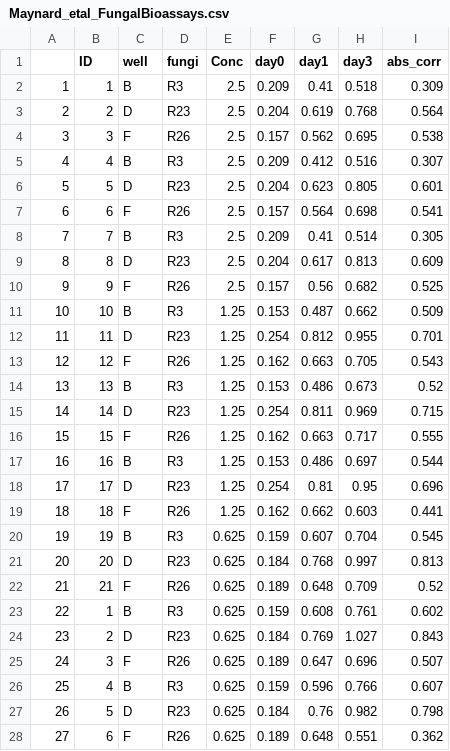
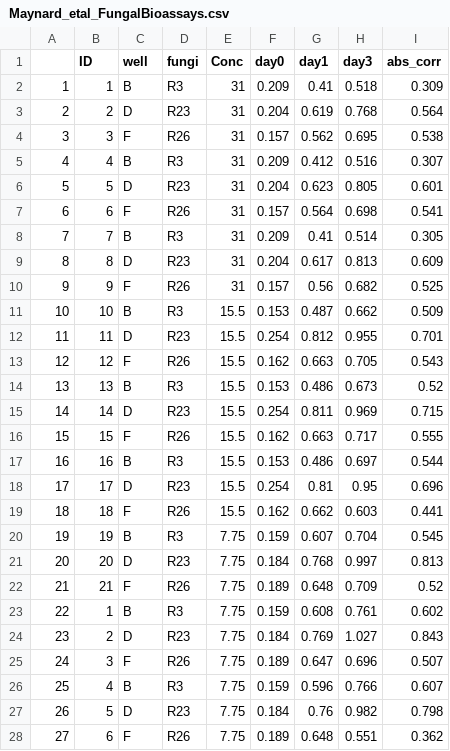
Before and after one commit to ldmaynard/LDM, a CSV file: Alkenylphenols/Maynard_etal_FungalBioassays.csv, drawn as a sheet; only a part is shown; the diff covers the shown part only.

Commit message:
changed fungi plot

```diff
--- a/Alkenylphenols/Maynard_etal_FungalBioassays.csv
+++ b/Alkenylphenols/Maynard_etal_FungalBioassays.csv
@@ -1,28 +1,28 @@
 ,ID,well,fungi,Conc,day0,day1,day3,abs_corr
-1,1,B,R3,2.5,0.209,0.41,0.518,0.309
-2,2,D,R23,2.5,0.204,0.619,0.768,0.564
-3,3,F,R26,2.5,0.157,0.562,0.695,0.538
-4,4,B,R3,2.5,0.209,0.412,0.516,0.307
-5,5,D,R23,2.5,0.204,0.623,0.805,0.601
-6,6,F,R26,2.5,0.157,0.564,0.698,0.541
-7,7,B,R3,2.5,0.209,0.41,0.514,0.305
-8,8,D,R23,2.5,0.204,0.617,0.813,0.609
-9,9,F,R26,2.5,0.157,0.56,0.682,0.525
-10,10,B,R3,1.25,0.153,0.487,0.662,0.509
-11,11,D,R23,1.25,0.254,0.812,0.955,0.701
-12,12,F,R26,1.25,0.162,0.663,0.705,0.543
-13,13,B,R3,1.25,0.153,0.486,0.673,0.52
-14,14,D,R23,1.25,0.254,0.811,0.969,0.715
-15,15,F,R26,1.25,0.162,0.663,0.717,0.555
-16,16,B,R3,1.25,0.153,0.486,0.697,0.544
-17,17,D,R23,1.25,0.254,0.81,0.95,0.696
-18,18,F,R26,1.25,0.162,0.662,0.603,0.441
-19,19,B,R3,0.625,0.159,0.607,0.704,0.545
-20,20,D,R23,0.625,0.184,0.768,0.997,0.813
-21,21,F,R26,0.625,0.189,0.648,0.709,0.52
-22,1,B,R3,0.625,0.159,0.608,0.761,0.602
-23,2,D,R23,0.625,0.184,0.769,1.027,0.843
-24,3,F,R26,0.625,0.189,0.647,0.696,0.507
-25,4,B,R3,0.625,0.159,0.596,0.766,0.607
-26,5,D,R23,0.625,0.184,0.76,0.982,0.798
-27,6,F,R26,0.625,0.189,0.648,0.551,0.362
+1,1,B,R3,31,0.209,0.41,0.518,0.309
+2,2,D,R23,31,0.204,0.619,0.768,0.564
+3,3,F,R26,31,0.157,0.562,0.695,0.538
+4,4,B,R3,31,0.209,0.412,0.516,0.307
+5,5,D,R23,31,0.204,0.623,0.805,0.601
+6,6,F,R26,31,0.157,0.564,0.698,0.541
+7,7,B,R3,31,0.209,0.41,0.514,0.305
+8,8,D,R23,31,0.204,0.617,0.813,0.609
+9,9,F,R26,31,0.157,0.56,0.682,0.525
+10,10,B,R3,15.5,0.153,0.487,0.662,0.509
+11,11,D,R23,15.5,0.254,0.812,0.955,0.701
+12,12,F,R26,15.5,0.162,0.663,0.705,0.543
+13,13,B,R3,15.5,0.153,0.486,0.673,0.52
+14,14,D,R23,15.5,0.254,0.811,0.969,0.715
+15,15,F,R26,15.5,0.162,0.663,0.717,0.555
+16,16,B,R3,15.5,0.153,0.486,0.697,0.544
+17,17,D,R23,15.5,0.254,0.81,0.95,0.696
+18,18,F,R26,15.5,0.162,0.662,0.603,0.441
+19,19,B,R3,7.75,0.159,0.607,0.704,0.545
+20,20,D,R23,7.75,0.184,0.768,0.997,0.813
+21,21,F,R26,7.75,0.189,0.648,0.709,0.52
+22,1,B,R3,7.75,0.159,0.608,0.761,0.602
+23,2,D,R23,7.75,0.184,0.769,1.027,0.843
+24,3,F,R26,7.75,0.189,0.647,0.696,0.507
+25,4,B,R3,7.75,0.159,0.596,0.766,0.607
+26,5,D,R23,7.75,0.184,0.76,0.982,0.798
+27,6,F,R26,7.75,0.189,0.648,0.551,0.362
```
Also changed, not shown: 45 edited cells elsewhere in this file, 2 other files.
